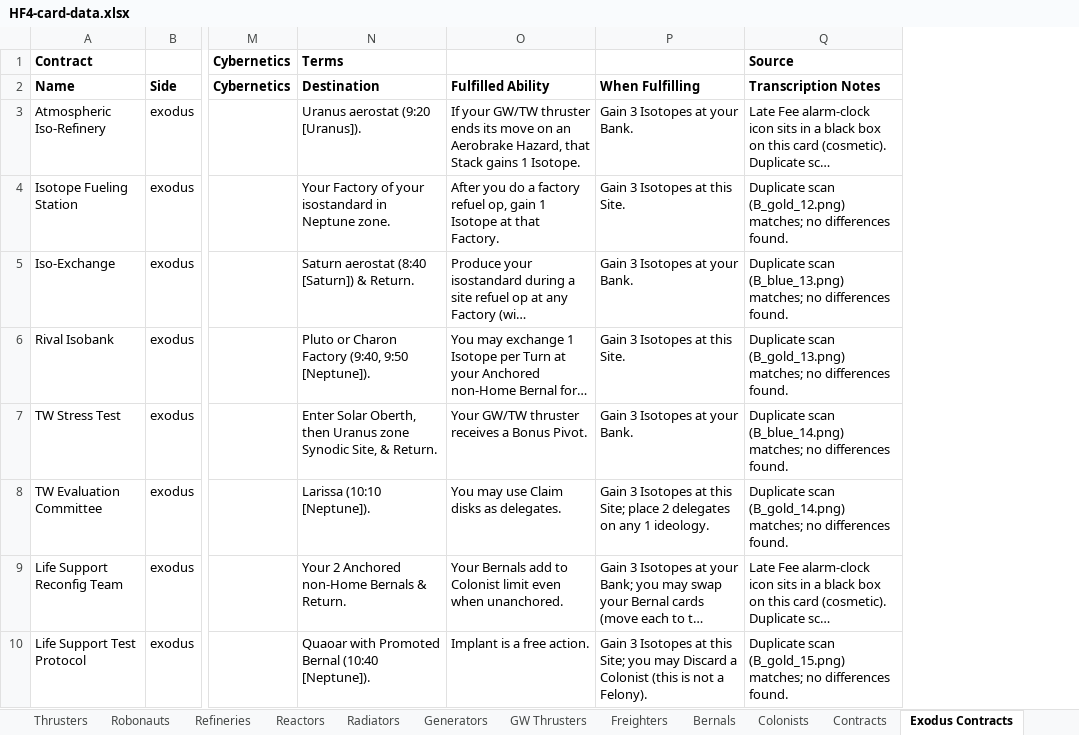
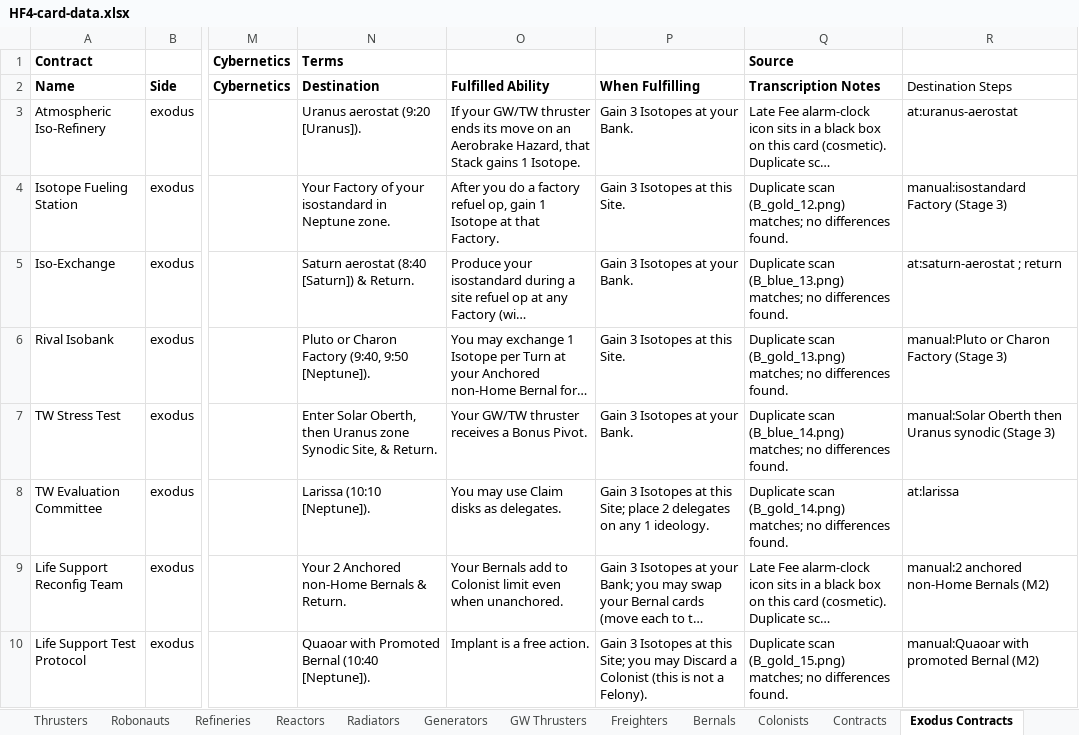
Before and after one commit to RubenTipparach/high-frontier-fan-game, an Excel workbook: reference/HF4-card-data.xlsx, sheet Exodus Contracts, drawn as a sheet; only a part is shown, gaps mark what is left out; long unchanged cells end in …; values as stored, in another font and other column widths than the file's, no borders; the diff names each change by its address in the sheet, - before the commit and + after, or states it on an @@ line.

```diff
--- a/reference/HF4-card-data.xlsx (sheet Exodus Contracts)
+++ b/reference/HF4-card-data.xlsx (sheet Exodus Contracts)
+column R (Destination Steps), rows 3-10: at:uranus-aerostat | manual:isostandard Factory (Stage 3) | at:saturn-aerostat ; return | manual:Pluto or Charon Factory (Stage 3) | manual:Solar Oberth then Uranus synodic (Stage 3) | at:larissa | manual:2 anchored non-Home Bernals (M2) | manual:Quaoar with promoted Bernal (M2)
```
Also changed, not shown: sheet Contracts, 16 other files.
